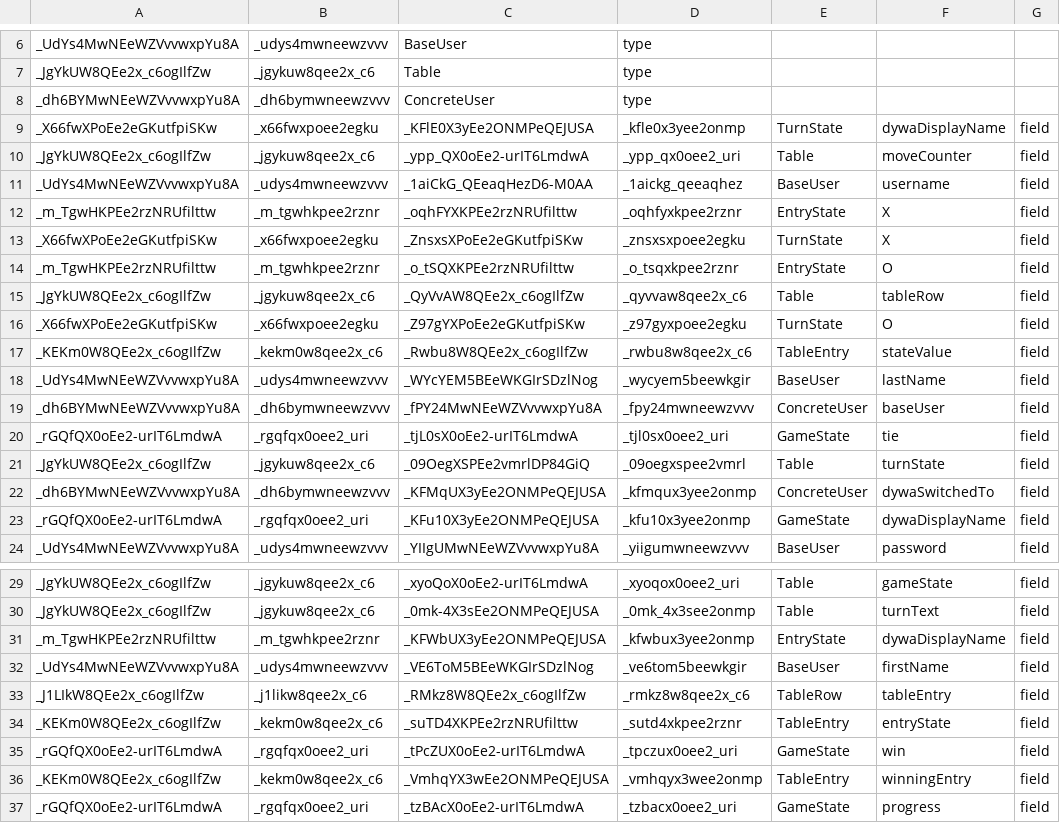
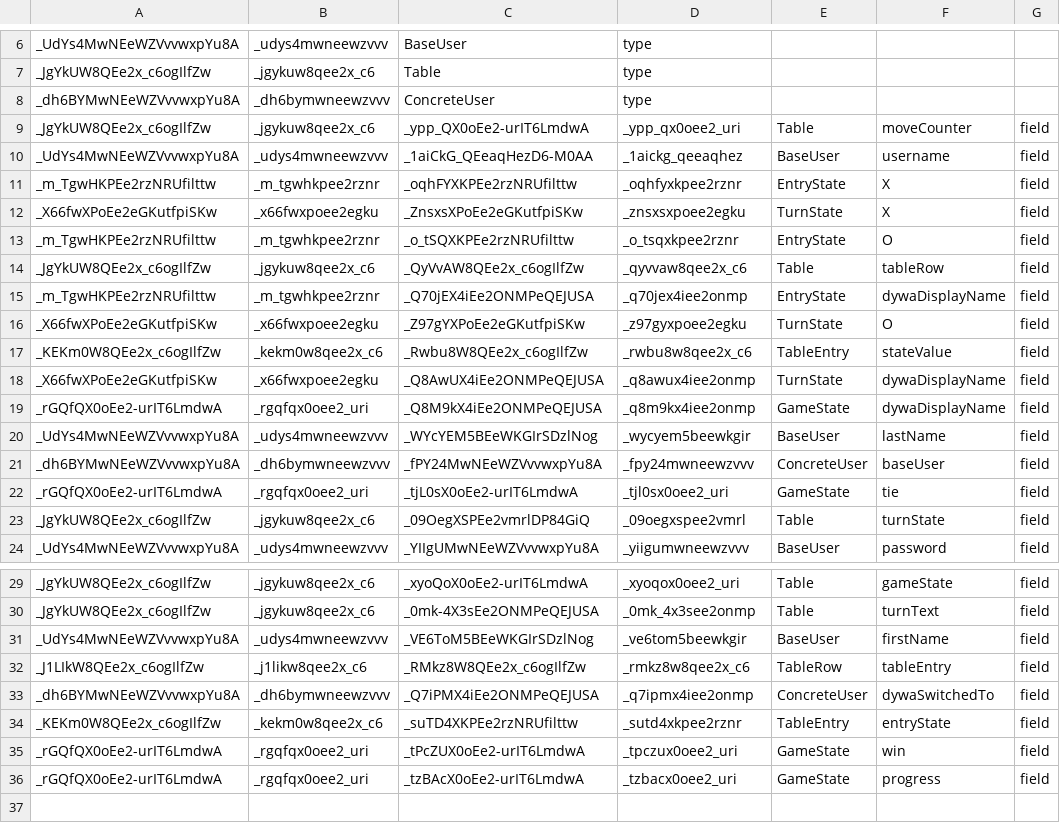
Before and after one commit to DesireeCharles/TicTacToeDIME, a CSV file: TicTacToe/target/migration.csv, drawn as a sheet; only a part is shown, gaps mark what is left out; removed rows and columns are numbered as before the commit, all else as after; the diff names each change by its address in the sheet, - before the commit and + after, or states it on an @@ line.

```diff
--- a/TicTacToe/target/migration.csv
+++ b/TicTacToe/target/migration.csv
-row 9: _X66fwXPoEe2eGKutfpiSKw | _x66fwxpoee2egku | _KFlE0X3yEe2ONMPeQEJUSA | _kfle0x3yee2onmp | TurnState | dywaDisplayName | field
+row 15: _m_TgwHKPEe2rzNRUfilttw | _m_tgwhkpee2rznr | _Q70jEX4iEe2ONMPeQEJUSA | _q70jex4iee2onmp | EntryState | dywaDisplayName | field
+row 18: _X66fwXPoEe2eGKutfpiSKw | _x66fwxpoee2egku | _Q8AwUX4iEe2ONMPeQEJUSA | _q8awux4iee2onmp | TurnState | dywaDisplayName | field
+row 19: _rGQfQX0oEe2-urIT6LmdwA | _rgqfqx0oee2_uri | _Q8M9kX4iEe2ONMPeQEJUSA | _q8m9kx4iee2onmp | GameState | dywaDisplayName | field
-row 22: _dh6BYMwNEeWZVvvwxpYu8A | _dh6bymwneewzvvv | _KFMqUX3yEe2ONMPeQEJUSA | _kfmqux3yee2onmp | ConcreteUser | dywaSwitchedTo | field
-row 23: _rGQfQX0oEe2-urIT6LmdwA | _rgqfqx0oee2_uri | _KFu10X3yEe2ONMPeQEJUSA | _kfu10x3yee2onmp | GameState | dywaDisplayName | field
-row 31: _m_TgwHKPEe2rzNRUfilttw | _m_tgwhkpee2rznr | _KFWbUX3yEe2ONMPeQEJUSA | _kfwbux3yee2onmp | EntryState | dywaDisplayName | field
+row 33: _dh6BYMwNEeWZVvvwxpYu8A | _dh6bymwneewzvvv | _Q7iPMX4iEe2ONMPeQEJUSA | _q7ipmx4iee2onmp | ConcreteUser | dywaSwitchedTo | field
-row 36: _KEKm0W8QEe2x_c6ogIlfZw | _kekm0w8qee2x_c6 | _VmhqYX3wEe2ONMPeQEJUSA | _vmhqyx3wee2onmp | TableEntry | winningEntry | field
```
Also changed, not shown: 34 other files.
